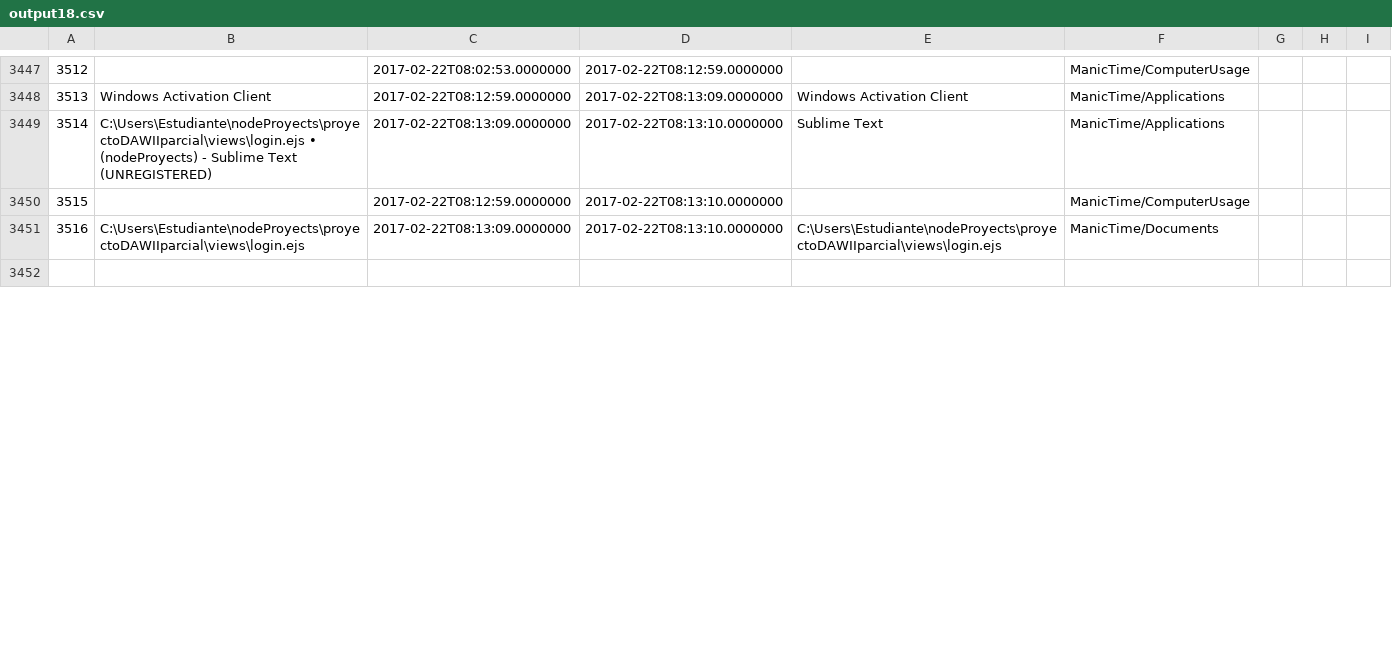
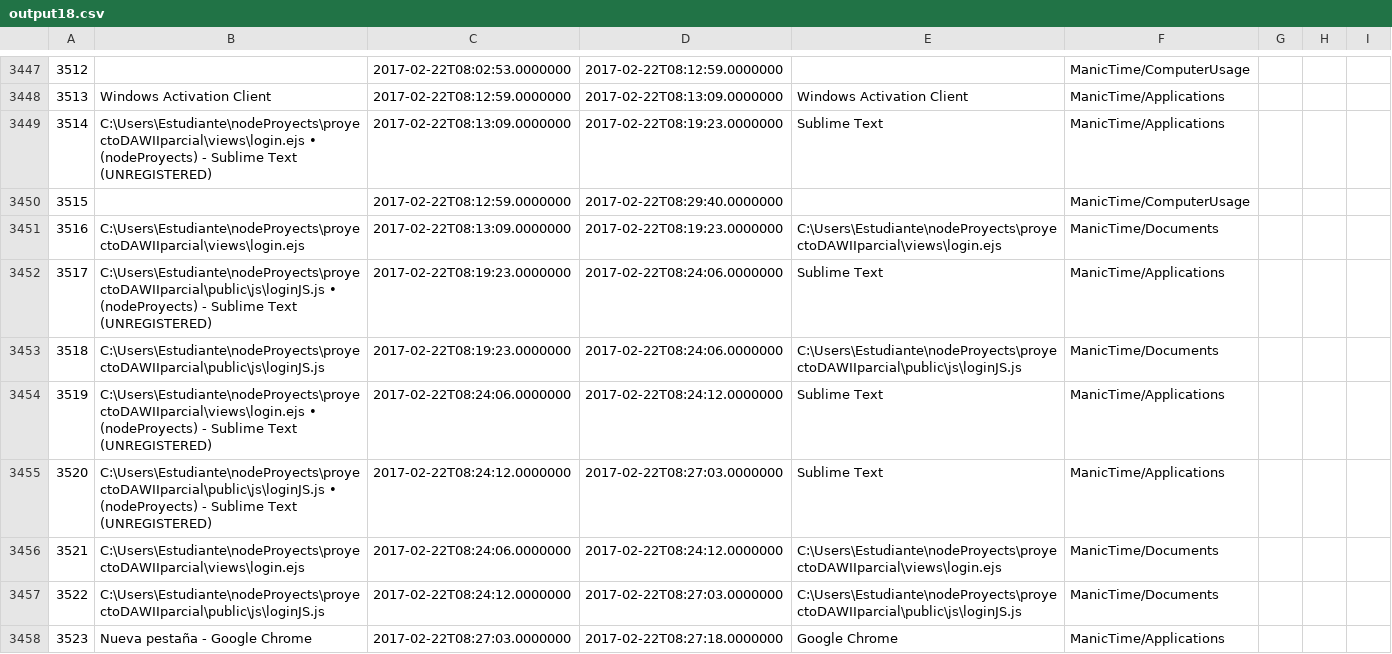
Before and after one commit to LeoEras/MTB, a CSV file: output18.csv, drawn as a sheet; only a part is shown, gaps mark what is left out; the shorter side is filled out with more unchanged rows; the diff covers the shown part only; the diff names each change by its address in the sheet, - before the commit and + after, or states it on an @@ line.

Commit message:
Update

```diff
--- a/output18.csv
+++ b/output18.csv
-D3449: 2017-02-22T08:13:10.0000000
+D3449: 2017-02-22T08:19:23.0000000
-D3450: 2017-02-22T08:13:10.0000000
+D3450: 2017-02-22T08:29:40.0000000
-D3451: 2017-02-22T08:13:10.0000000
+D3451: 2017-02-22T08:19:23.0000000
+row 3452: 3517 | C:\Users\Estudiante\nodeProyects\proyectoDAWIIparcial\public\js\loginJS.js • (nodeProyects) - Sublime Text (UNREGISTERED) | 2017-02-22T08:19:23.0000000 | 2017-02-22T08:24:06.0000000 | Sublime Text | ManicTime/Applications
+row 3453: 3518 | C:\Users\Estudiante\nodeProyects\proyectoDAWIIparcial\public\js\loginJS.js | 2017-02-22T08:19:23.0000000 | 2017-02-22T08:24:06.0000000 | C:\Users\Estudiante\nodeProyects\proyectoDAWIIparcial\public\js\loginJS.js | ManicTime/Documents
+row 3454: 3519 | C:\Users\Estudiante\nodeProyects\proyectoDAWIIparcial\views\login.ejs • (nodeProyects) - Sublime Text (UNREGISTERED) | 2017-02-22T08:24:06.0000000 | 2017-02-22T08:24:12.0000000 | Sublime Text | ManicTime/Applications
+row 3455: 3520 | C:\Users\Estudiante\nodeProyects\proyectoDAWIIparcial\public\js\loginJS.js • (nodeProyects) - Sublime Text (UNREGISTERED) | 2017-02-22T08:24:12.0000000 | 2017-02-22T08:27:03.0000000 | Sublime Text | ManicTime/Applications
+row 3456: 3521 | C:\Users\Estudiante\nodeProyects\proyectoDAWIIparcial\views\login.ejs | 2017-02-22T08:24:06.0000000 | 2017-02-22T08:24:12.0000000 | C:\Users\Estudiante\nodeProyects\proyectoDAWIIparcial\views\login.ejs | ManicTime/Documents
+row 3457: 3522 | C:\Users\Estudiante\nodeProyects\proyectoDAWIIparcial\public\js\loginJS.js | 2017-02-22T08:24:12.0000000 | 2017-02-22T08:27:03.0000000 | C:\Users\Estudiante\nodeProyects\proyectoDAWIIparcial\public\js\loginJS.js | ManicTime/Documents
+row 3458: 3523 | Nueva pestaña - Google Chrome | 2017-02-22T08:27:03.0000000 | 2017-02-22T08:27:18.0000000 | Google Chrome | ManicTime/Applications
```
Also changed, not shown: 8 added rows and row numbers in column A elsewhere in this file.
